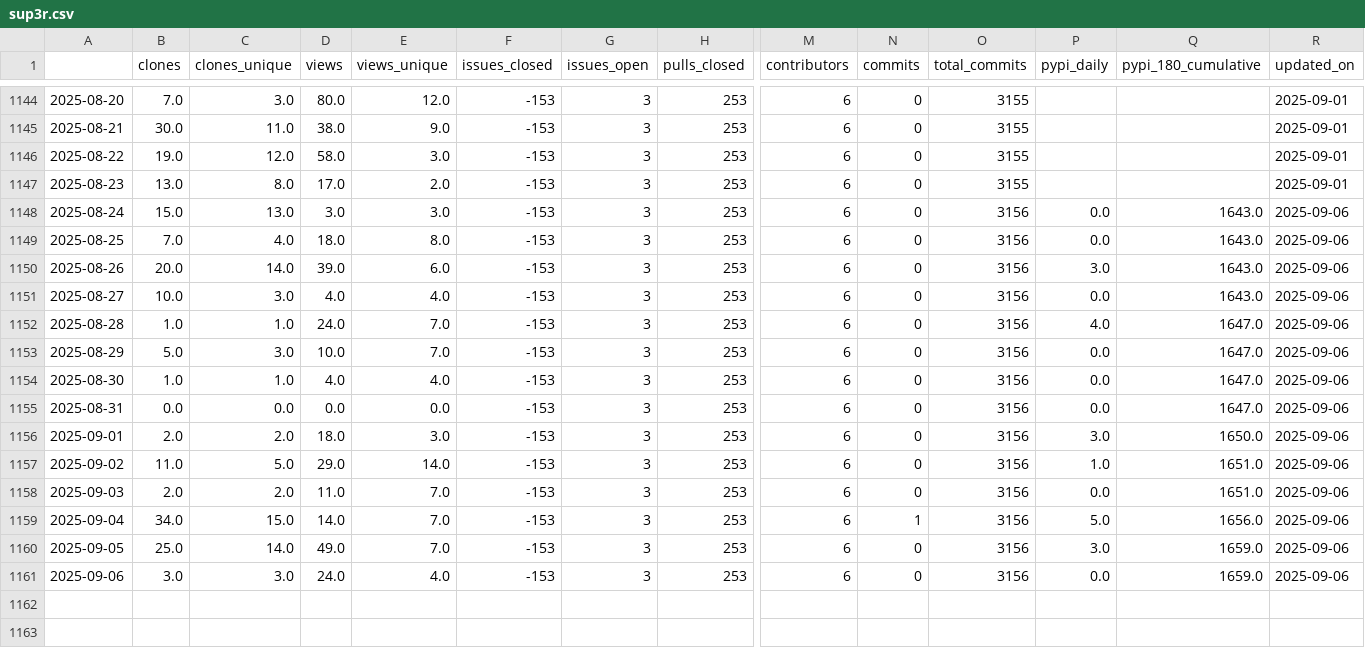
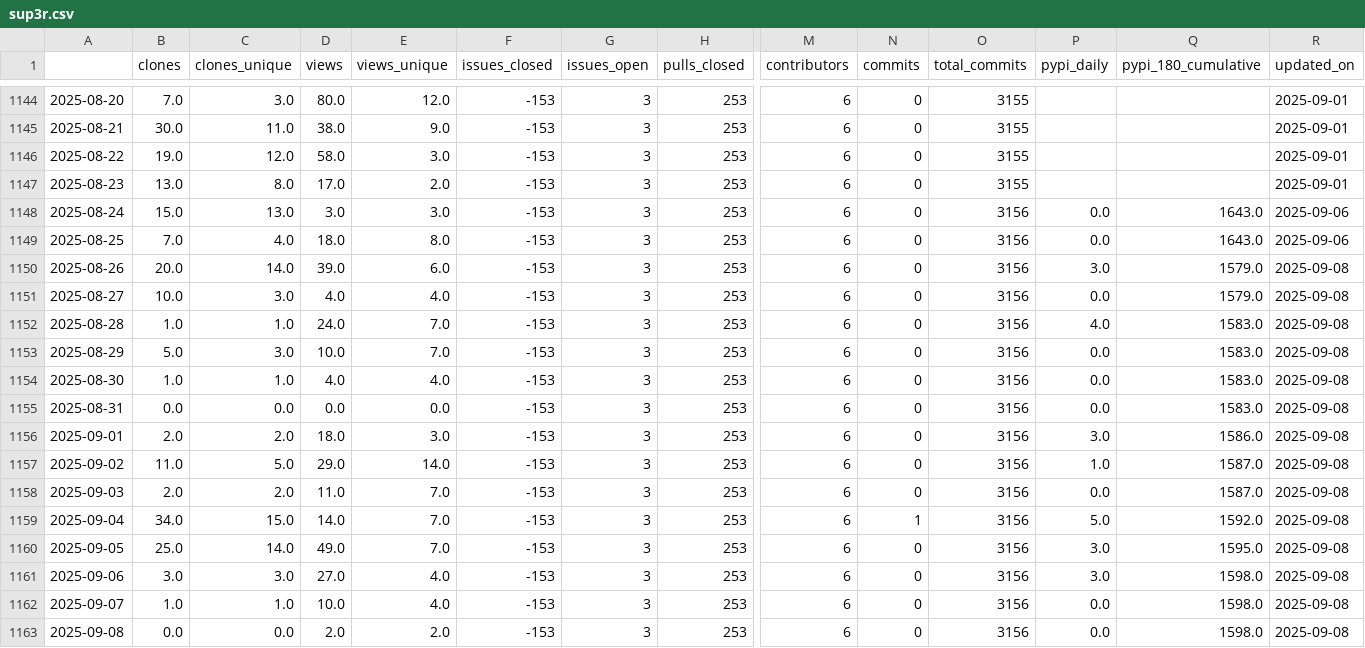
Before and after one commit to malihass/osos, a CSV file: data/sup3r.csv, drawn as a sheet; only a part is shown, gaps mark what is left out; rows hold the shown columns only; the diff names each change by its address in the sheet, - before the commit and + after, or states it on an @@ line.

Commit message:
update osos data and plots

```diff
--- a/data/sup3r.csv
+++ b/data/sup3r.csv
-Q1150:Q1151 (pypi_180_cumulative): 1643.0
+Q1150:Q1151 (pypi_180_cumulative): 1579.0
-R1150:R1161 (updated_on): 2025-09-06
+R1150:R1161 (updated_on): 2025-09-08
-Q1152:Q1155 (pypi_180_cumulative): 1647.0
+Q1152:Q1155 (pypi_180_cumulative): 1583.0
-Q1156 (pypi_180_cumulative): 1650.0
+Q1156 (pypi_180_cumulative): 1586.0
-Q1157:Q1158 (pypi_180_cumulative): 1651.0
+Q1157:Q1158 (pypi_180_cumulative): 1587.0
-Q1159 (pypi_180_cumulative): 1656.0
+Q1159 (pypi_180_cumulative): 1592.0
-Q1160 (pypi_180_cumulative): 1659.0
+Q1160 (pypi_180_cumulative): 1595.0
-D1161 (views): 24.0
+D1161 (views): 27.0
-P1161 (pypi_daily): 0.0
+P1161 (pypi_daily): 3.0
-Q1161 (pypi_180_cumulative): 1659.0
+Q1161 (pypi_180_cumulative): 1598.0
+row 1162: 2025-09-07 | 1.0 | 1.0 | 10.0 | 4.0 | -153 | 3 | 253 | 6 | 0 | 3156 | 0.0 | 1598.0 | 2025-09-08
+row 1163: 2025-09-08 | 0.0 | 0.0 | 2.0 | 2.0 | -153 | 3 | 253 | 6 | 0 | 3156 | 0.0 | 1598.0 | 2025-09-08
```
Also changed, not shown: data/bioreactordesign.csv, data/pelelmex.csv, 14 other files.
